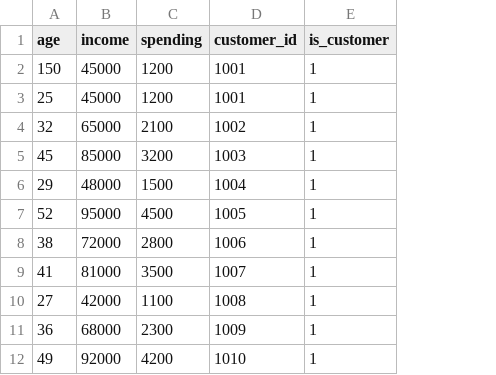
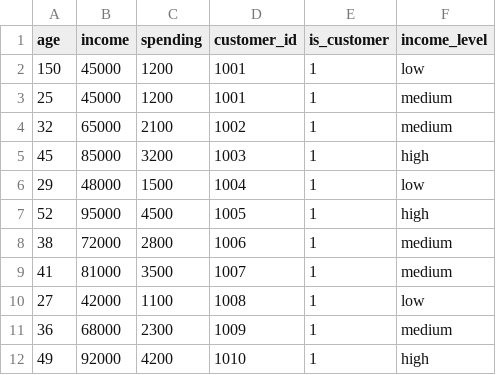
Before and after one commit to binhbb2204/Proba-DM-Language, a CSV file: data/sample.csv, drawn as a sheet; the diff names each change by its address in the sheet, - before the commit and + after, or states it on an @@ line.

Commit message:
add data and classifications

```diff
--- a/data/sample.csv
+++ b/data/sample.csv
+column F (income_level), rows 2-12: low | medium | medium | high | low | high | medium | medium | low | medium | high
```
Also changed, not shown: 6 other files.
